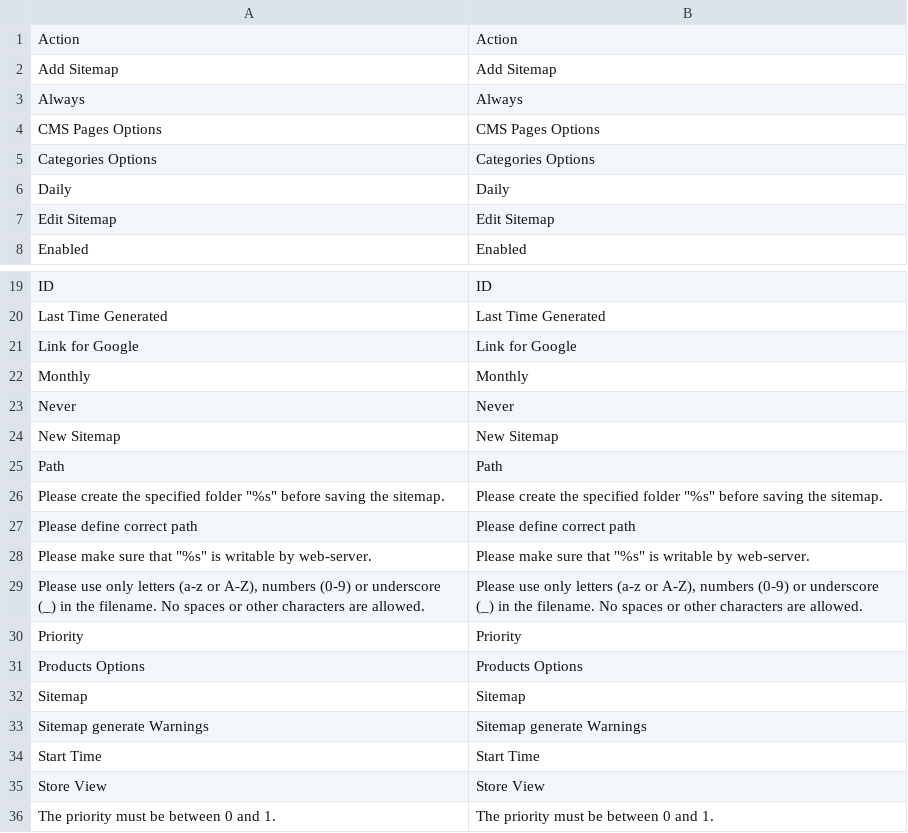
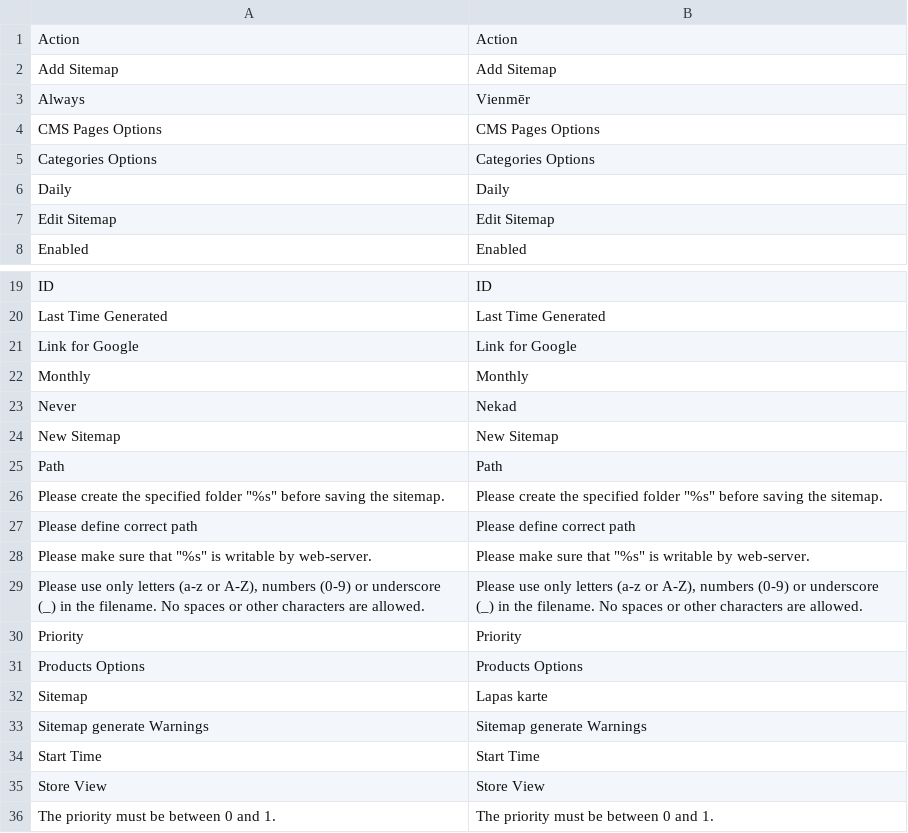
Before and after one commit to LuxTechnology/Magento-lv_LV, a CSV file: app/locale/lv_LV/Mage_Sitemap.csv, drawn as a sheet; only a part is shown, gaps mark what is left out.

Commit message:
Update Mage_Sitemap.csv

```diff
--- a/app/locale/lv_LV/Mage_Sitemap.csv
+++ b/app/locale/lv_LV/Mage_Sitemap.csv
@@ -2,3 +2,3 @@
 "Add Sitemap","Add Sitemap"
-"Always","Always"
+"Always","Vienmēr"
 "CMS Pages Options","CMS Pages Options"
@@ -22,3 +22,3 @@
 "Monthly","Monthly"
-"Never","Never"
+"Never","Nekad"
 "New Sitemap","New Sitemap"
@@ -31,3 +31,3 @@
 "Products Options","Products Options"
-"Sitemap","Sitemap"
+"Sitemap","Lapas karte"
 "Sitemap generate Warnings","Sitemap generate Warnings"
```
